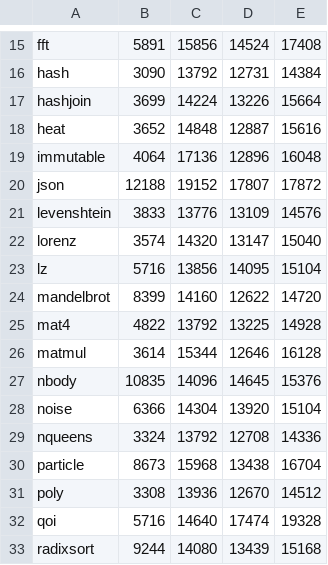
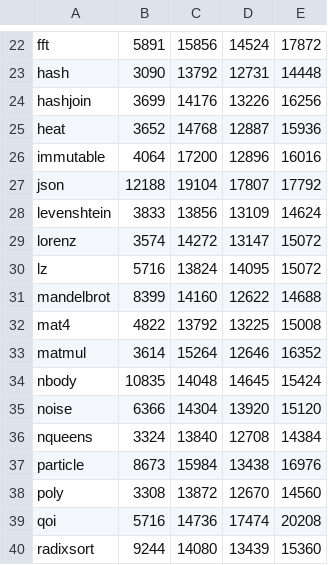
Before and after one commit to dy/jz, a CSV file: .work/memcheck-results.csv, drawn as a sheet; only a part is shown, gaps mark what is left out; addresses are those after the commit; the diff covers the shown part only; the diff names each change by its address in the sheet, - before the commit and + after, or states it on an @@ line.

```diff
--- a/.work/memcheck-results.csv
+++ b/.work/memcheck-results.csv
-E22: 17408
+E22: 17872
-E23: 14384
+E23: 14448
-C24: 14224
+C24: 14176
-E24: 15664
+E24: 16256
-C25: 14848
+C25: 14768
-E25: 15616
+E25: 15936
-C26: 17136
+C26: 17200
-E26: 16048
+E26: 16016
-C27: 19152
+C27: 19104
-E27: 17872
+E27: 17792
-C28: 13776
+C28: 13856
-E28: 14576
+E28: 14624
-C29: 14320
+C29: 14272
-E29: 15040
+E29: 15072
-C30: 13856
+C30: 13824
-E30: 15104
+E30: 15072
-E31: 14720
+E31: 14688
-E32: 14928
+E32: 15008
-C33: 15344
+C33: 15264
-E33: 16128
+E33: 16352
-C34: 14096
+C34: 14048
-E34: 15376
+E34: 15424
-E35: 15104
+E35: 15120
-C36: 13792
+C36: 13840
-E36: 14336
+E36: 14384
-C37: 15968
+C37: 15984
-E37: 16704
+E37: 16976
-C38: 13936
+C38: 13872
-E38: 14512
+E38: 14560
-C39: 14640
+C39: 14736
-E39: 19328
+E39: 20208
-E40: 15168
+E40: 15360
```
Also changed, not shown: 7 added rows and 44 edited cells elsewhere in this file, 2 other files.
